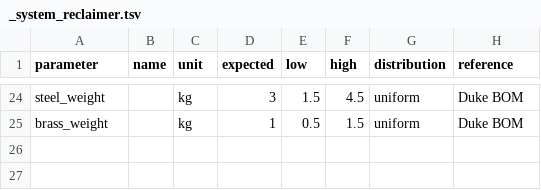
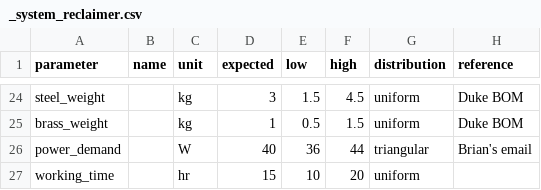
Before and after one commit to QSD-Group/QSDsan, a CSV file: qsdsan/data/sanunit_data/_system_reclaimer.csv (was qsdsan/data/sanunit_data/_system_reclaimer.tsv), drawn as a sheet; only a part is shown, gaps mark what is left out.

```diff
--- a/qsdsan/data/sanunit_data/_system_reclaimer.tsv
+++ b/qsdsan/data/sanunit_data/_system_reclaimer.csv
@@ -25 +25,3 @@ steel_weight,,kg,3,1.5,4.5,uniform,Duke BOM
 brass_weight,,kg,1,0.5,1.5,uniform,Duke BOM
+power_demand,,W,40,36,44,triangular,Brian's email
+working_time,,hr,15,10,20,uniform,
```
Also changed, not shown: qsdsan/data/sanunit_data/_ECR_reclaimer.csv, qsdsan/data/sanunit_data/_housing_reclaimer.csv, 6 other files.
